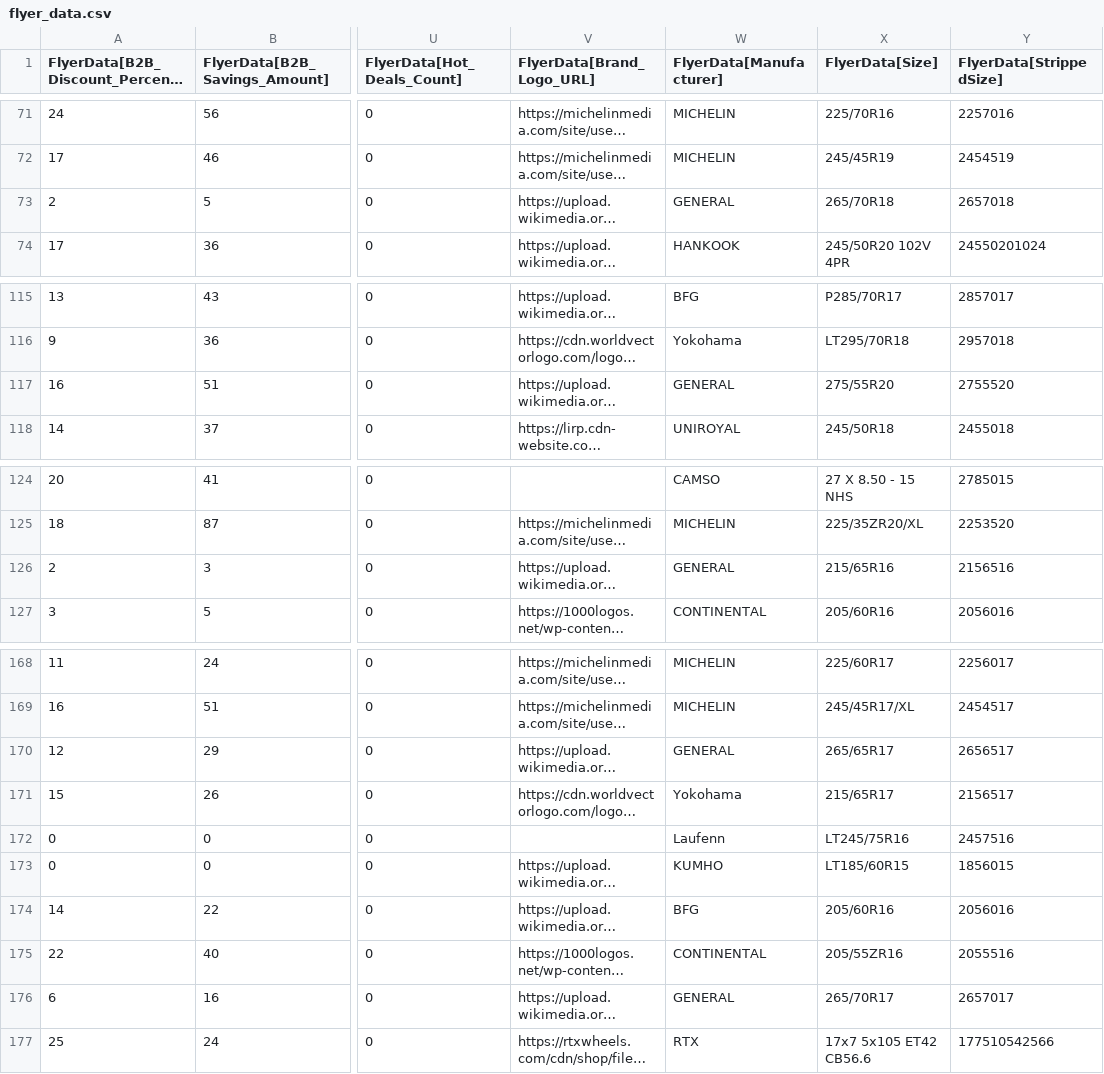
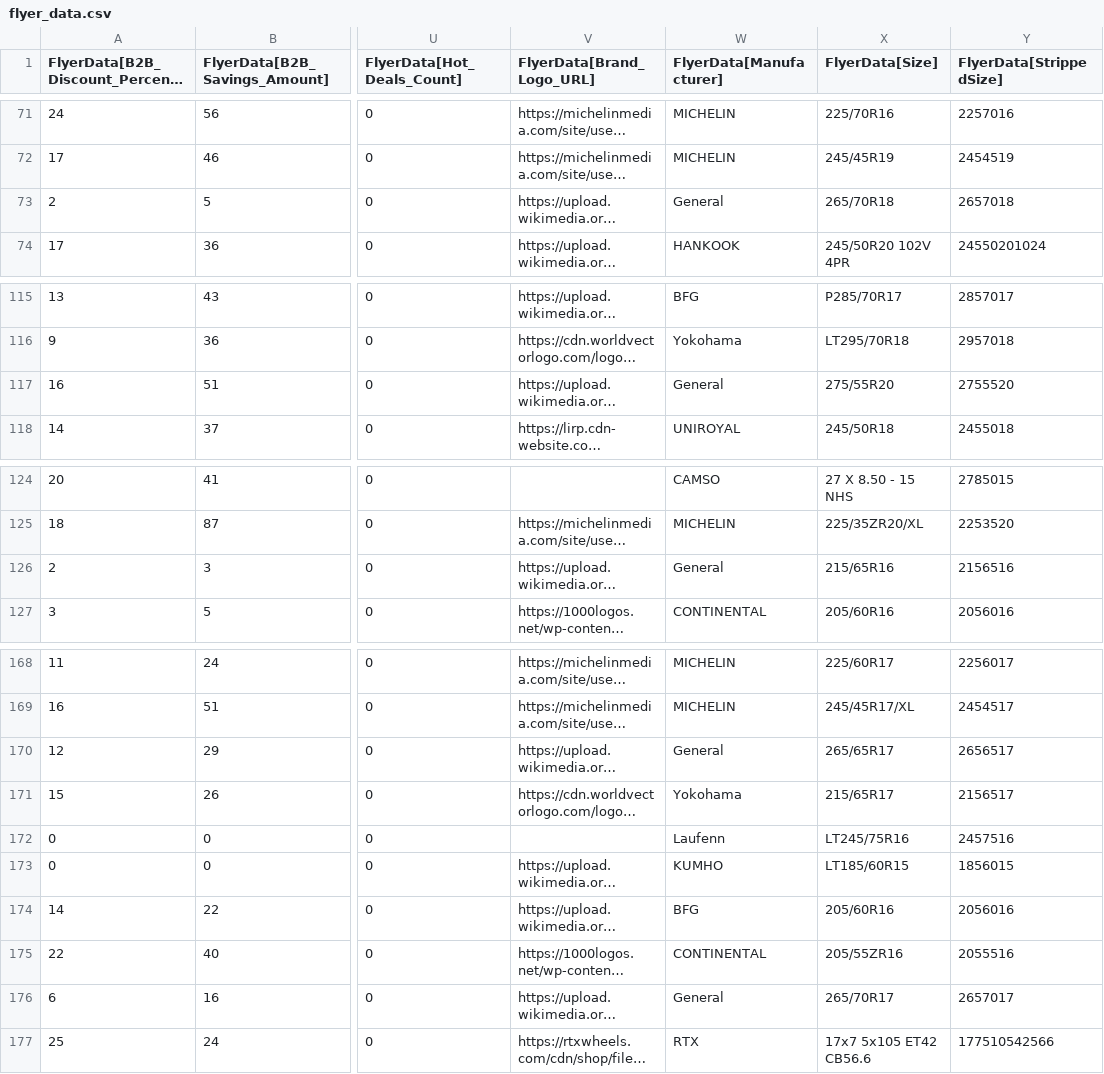
Before and after one commit to SwargaStatus/tire-inventory-sale, a CSV file: flyer_data.csv, drawn as a sheet; only a part is shown, gaps mark what is left out; long unchanged cells end in …; the diff covers the shown part only; the diff names each change by its address in the sheet, - before the commit and + after, or states it on an @@ line.

```diff
--- a/flyer_data.csv
+++ b/flyer_data.csv
-W73 (FlyerData[Manufacturer]): GENERAL
+W73 (FlyerData[Manufacturer]): General
-W117 (FlyerData[Manufacturer]): GENERAL
+W117 (FlyerData[Manufacturer]): General
-W126 (FlyerData[Manufacturer]): GENERAL
+W126 (FlyerData[Manufacturer]): General
-W170 (FlyerData[Manufacturer]): GENERAL
+W170 (FlyerData[Manufacturer]): General
-W176 (FlyerData[Manufacturer]): GENERAL
+W176 (FlyerData[Manufacturer]): General
```
Also changed, not shown: 11 edited cells elsewhere in this file.
